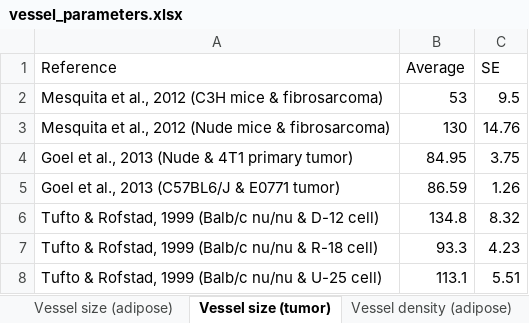
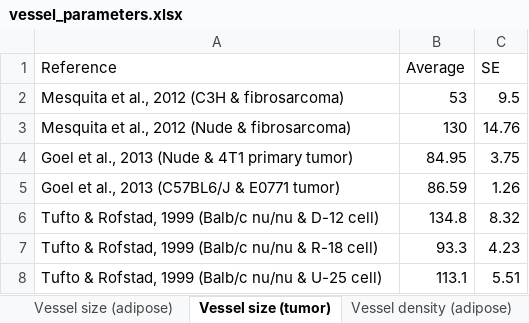
Before and after one commit to YunjeongLee/meta-analysis-for-VEGF-signaling, an Excel workbook: data/vessel_parameters.xlsx, sheet Vessel size (tumor), drawn as a sheet; values as stored, in another font and other column widths than the file's, no borders; table styles not drawn; the diff names each change by its address in the sheet, - before the commit and + after, or states it on an @@ line.

Commit message:
delete "mice" from reference name in `Vessel size (tumor)` Sheet

```diff
--- a/data/vessel_parameters.xlsx (sheet Vessel size (tumor))
+++ b/data/vessel_parameters.xlsx (sheet Vessel size (tumor))
-A2 (Reference): Mesquita et al., 2012 (C3H mice & fibrosarcoma)
+A2 (Reference): Mesquita et al., 2012 (C3H & fibrosarcoma)
-A3 (Reference): …2012 (Nude mice & fibrosarcoma)
+A3 (Reference): …2012 (Nude & fibrosarcoma)
```
